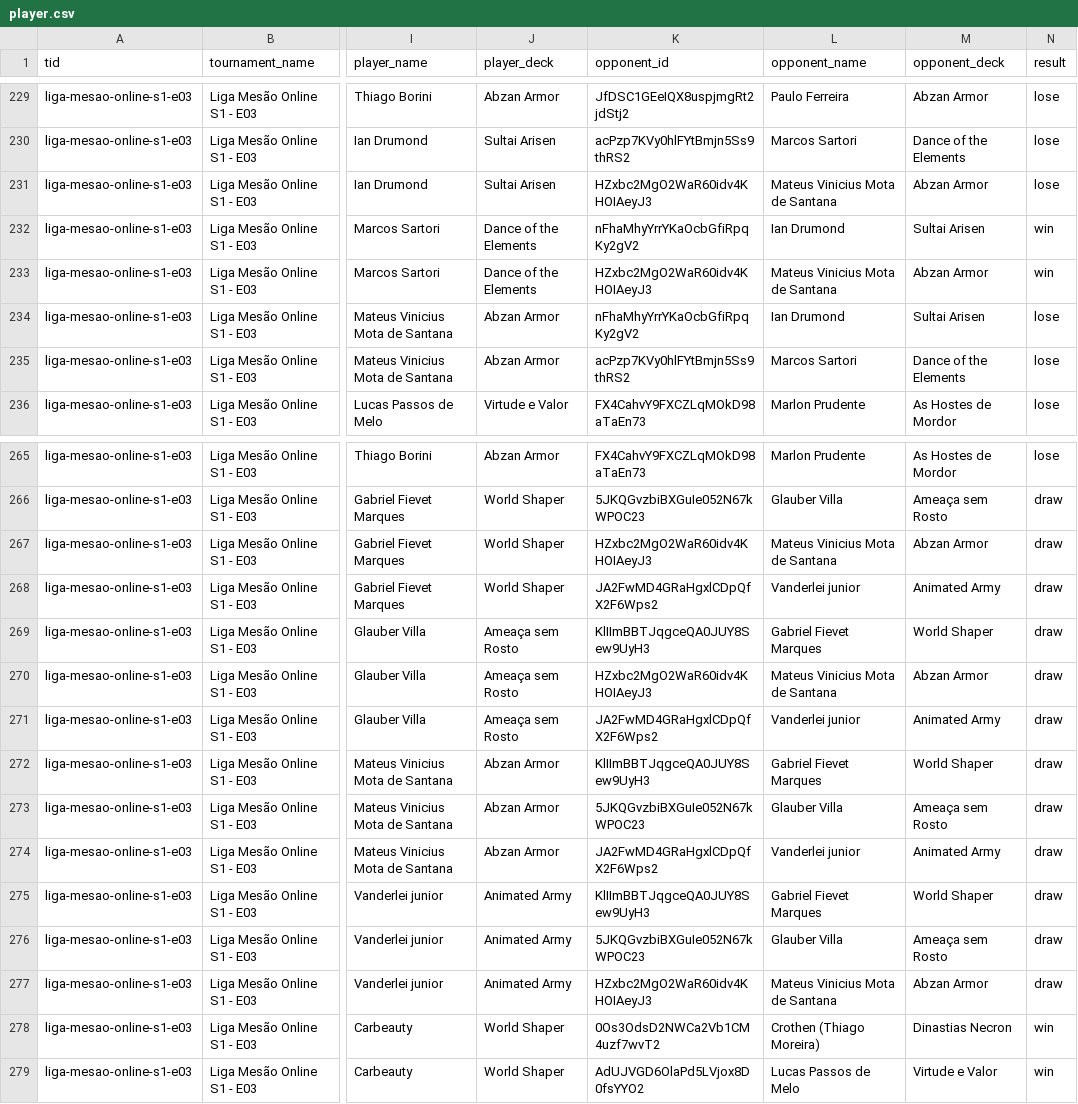
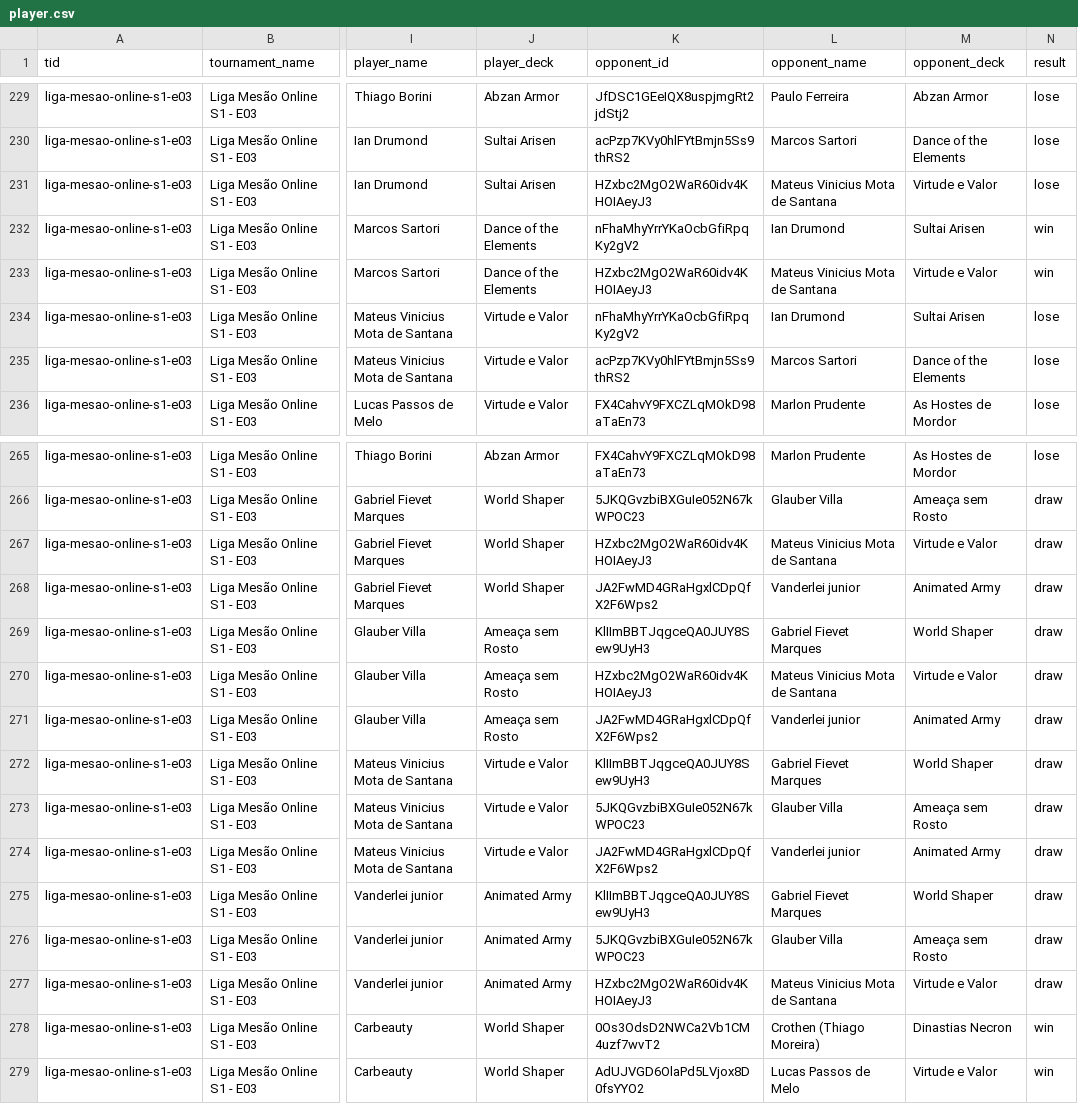
Before and after one commit to klapalcios-alt/preconauta, a CSV file: data/online/player.csv, drawn as a sheet; only a part is shown, gaps mark what is left out; the diff names each change by its address in the sheet, - before the commit and + after, or states it on an @@ line.

```diff
--- a/data/online/player.csv
+++ b/data/online/player.csv
-M231 (opponent_deck): Abzan Armor
+M231 (opponent_deck): Virtude e Valor
-M233 (opponent_deck): Abzan Armor
+M233 (opponent_deck): Virtude e Valor
-J234:J235 (player_deck): Abzan Armor
+J234:J235 (player_deck): Virtude e Valor
-M267 (opponent_deck): Abzan Armor
+M267 (opponent_deck): Virtude e Valor
-M270 (opponent_deck): Abzan Armor
+M270 (opponent_deck): Virtude e Valor
-J272:J274 (player_deck): Abzan Armor
+J272:J274 (player_deck): Virtude e Valor
-M277 (opponent_deck): Abzan Armor
+M277 (opponent_deck): Virtude e Valor
```
Also changed, not shown: data/online/deck_stats.csv, data/online/matches.csv, 2 other files.
